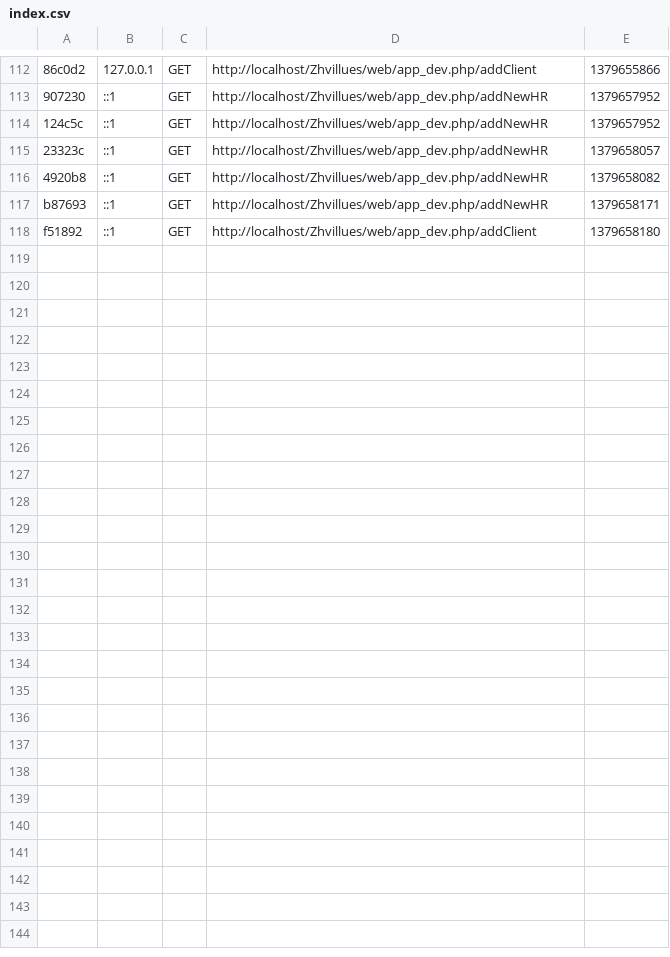
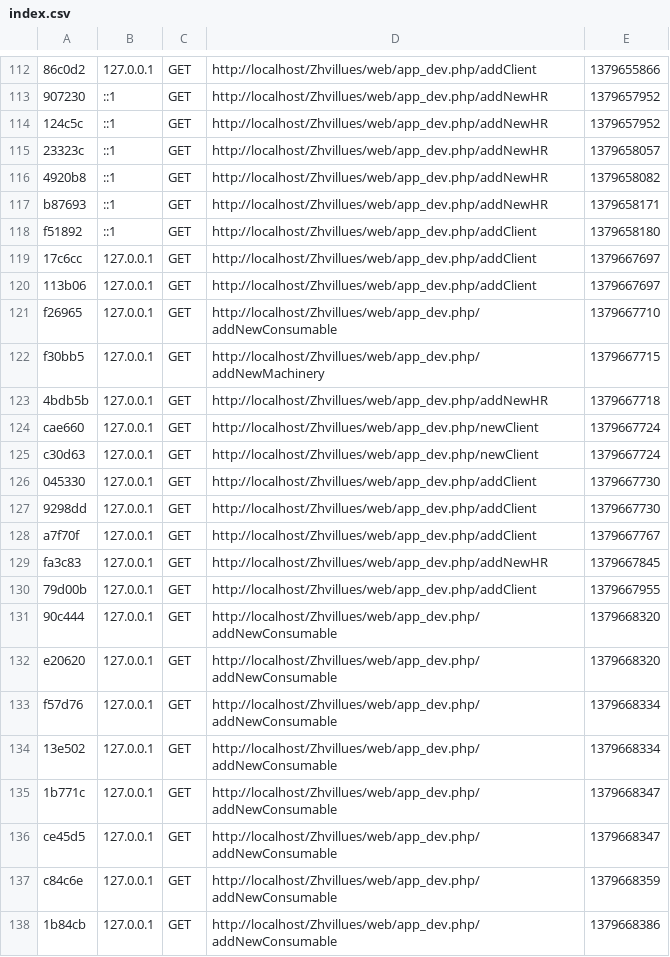
Before and after one commit to rajithv/Zhvillues, a CSV file: app/cache/dev/profiler/index.csv, drawn as a sheet; only a part is shown, gaps mark what is left out; the diff covers the shown part only; the diff names each change by its address in the sheet, - before the commit and + after, or states it on an @@ line.

```diff
--- a/app/cache/dev/profiler/index.csv
+++ b/app/cache/dev/profiler/index.csv
+row 119: 17c6cc | 127.0.0.1 | GET | http://localhost/Zhvillues/web/app_dev.php/addClient | 1379667697
+row 120: 113b06 | 127.0.0.1 | GET | http://localhost/Zhvillues/web/app_dev.php/addClient | 1379667697
+row 121: f26965 | 127.0.0.1 | GET | http://localhost/Zhvillues/web/app_dev.php/addNewConsumable | 1379667710
+row 122: f30bb5 | 127.0.0.1 | GET | http://localhost/Zhvillues/web/app_dev.php/addNewMachinery | 1379667715
+row 123: 4bdb5b | 127.0.0.1 | GET | http://localhost/Zhvillues/web/app_dev.php/addNewHR | 1379667718
+row 124: cae660 | 127.0.0.1 | GET | http://localhost/Zhvillues/web/app_dev.php/newClient | 1379667724
+row 125: c30d63 | 127.0.0.1 | GET | http://localhost/Zhvillues/web/app_dev.php/newClient | 1379667724
+row 126: 045330 | 127.0.0.1 | GET | http://localhost/Zhvillues/web/app_dev.php/addClient | 1379667730
+row 127: 9298dd | 127.0.0.1 | GET | http://localhost/Zhvillues/web/app_dev.php/addClient | 1379667730
+row 128: a7f70f | 127.0.0.1 | GET | http://localhost/Zhvillues/web/app_dev.php/addClient | 1379667767
+row 129: fa3c83 | 127.0.0.1 | GET | http://localhost/Zhvillues/web/app_dev.php/addNewHR | 1379667845
+row 130: 79d00b | 127.0.0.1 | GET | http://localhost/Zhvillues/web/app_dev.php/addClient | 1379667955
+row 131: 90c444 | 127.0.0.1 | GET | http://localhost/Zhvillues/web/app_dev.php/addNewConsumable | 1379668320
+row 132: e20620 | 127.0.0.1 | GET | http://localhost/Zhvillues/web/app_dev.php/addNewConsumable | 1379668320
+row 133: f57d76 | 127.0.0.1 | GET | http://localhost/Zhvillues/web/app_dev.php/addNewConsumable | 1379668334
+row 134: 13e502 | 127.0.0.1 | GET | http://localhost/Zhvillues/web/app_dev.php/addNewConsumable | 1379668334
+row 135: 1b771c | 127.0.0.1 | GET | http://localhost/Zhvillues/web/app_dev.php/addNewConsumable | 1379668347
+row 136: ce45d5 | 127.0.0.1 | GET | http://localhost/Zhvillues/web/app_dev.php/addNewConsumable | 1379668347
+row 137: c84c6e | 127.0.0.1 | GET | http://localhost/Zhvillues/web/app_dev.php/addNewConsumable | 1379668359
+row 138: 1b84cb | 127.0.0.1 | GET | http://localhost/Zhvillues/web/app_dev.php/addNewConsumable | 1379668386
```
Also changed, not shown: 11 added rows elsewhere in this file, 48 other files.
